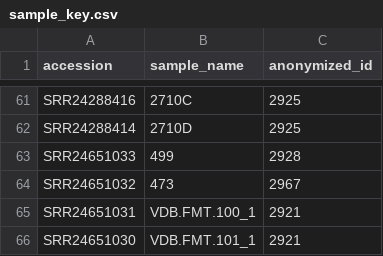
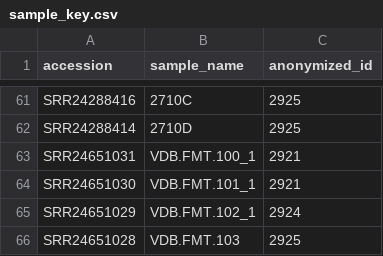
Before and after one commit to vdblab/Elkrief-Colitis-FMT-2023, a CSV file: Data/sample_key.csv, drawn as a sheet; only a part is shown, gaps mark what is left out; the shorter side is filled out with more unchanged rows; the diff names each change by its address in the sheet, - before the commit and + after, or states it on an @@ line.

Commit message:
Update sample_key.csv

```diff
--- a/Data/sample_key.csv
+++ b/Data/sample_key.csv
-row 63: SRR24651033 | 499 | 2928
-row 64: SRR24651032 | 473 | 2967
```
